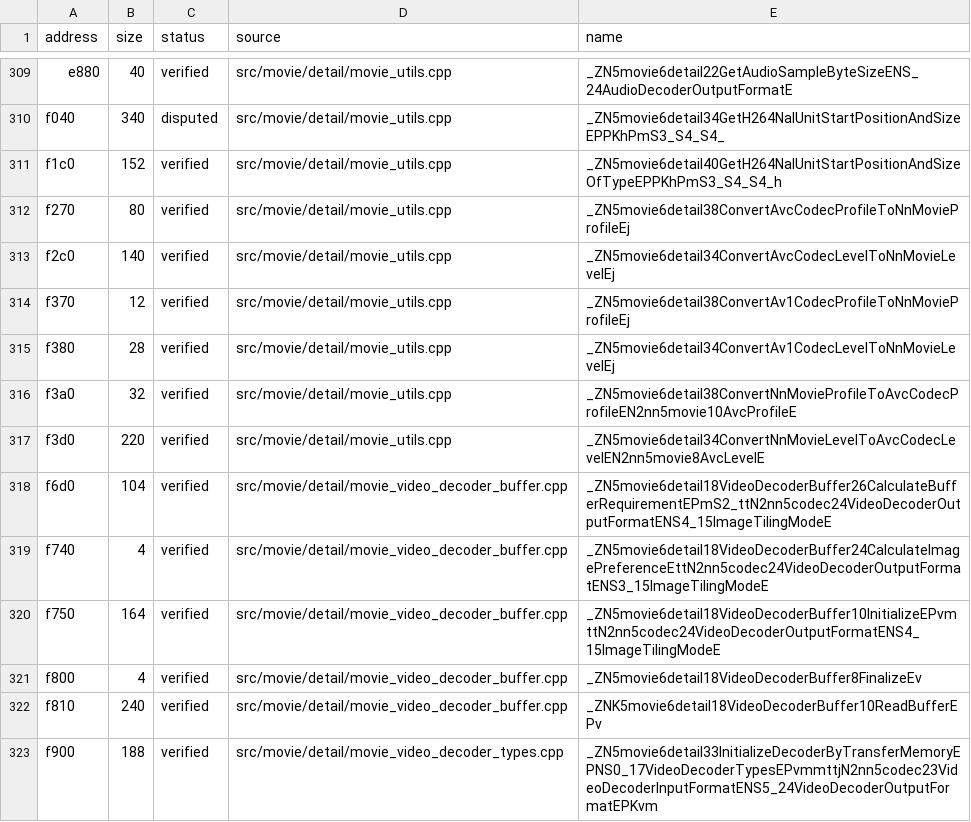
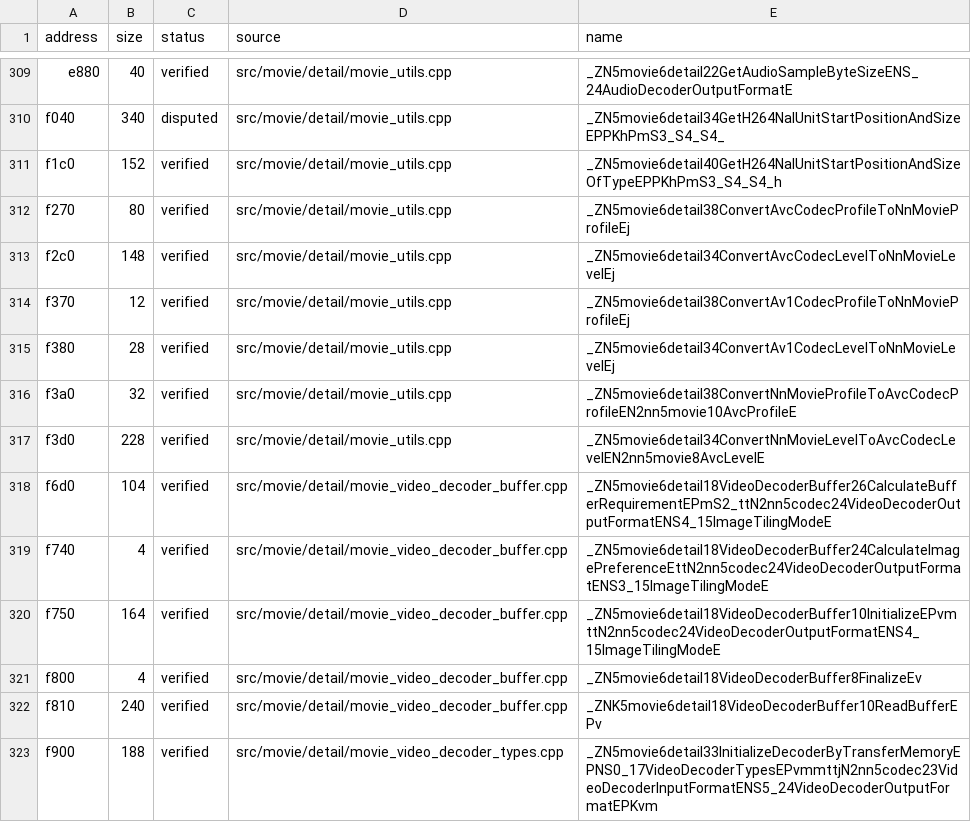
Before and after one commit to vexcited/FireEmblemFortunesWeave, a CSV file: data/ledger/subsdk2.csv, drawn as a sheet; only a part is shown, gaps mark what is left out.

```diff
--- a/data/ledger/subsdk2.csv
+++ b/data/ledger/subsdk2.csv
@@ -312,3 +312,3 @@ f1c0,152,verified,src/movie/detail/movie_utils.cpp,_ZN5movie6detail40GetH264NalU
 f270,80,verified,src/movie/detail/movie_utils.cpp,_ZN5movie6detail38ConvertAvcCodecProfileToNnMovieProfileEj
-f2c0,140,verified,src/movie/detail/movie_utils.cpp,_ZN5movie6detail34ConvertAvcCodecLevelToNnMovieLevelEj
+f2c0,148,verified,src/movie/detail/movie_utils.cpp,_ZN5movie6detail34ConvertAvcCodecLevelToNnMovieLevelEj
 f370,12,verified,src/movie/detail/movie_utils.cpp,_ZN5movie6detail38ConvertAv1CodecProfileToNnMovieProfileEj
@@ -316,3 +316,3 @@ f380,28,verified,src/movie/detail/movie_utils.cpp,_ZN5movie6detail34ConvertAv1Co
 f3a0,32,verified,src/movie/detail/movie_utils.cpp,_ZN5movie6detail38ConvertNnMovieProfileToAvcCodecProfileEN2nn5movie10AvcProfileE
-f3d0,220,verified,src/movie/detail/movie_utils.cpp,_ZN5movie6detail34ConvertNnMovieLevelToAvcCodecLevelEN2nn5movie8AvcLevelE
+f3d0,228,verified,src/movie/detail/movie_utils.cpp,_ZN5movie6detail34ConvertNnMovieLevelToAvcCodecLevelEN2nn5movie8AvcLevelE
 f6d0,104,verified,src/movie/detail/movie_video_decoder_buffer.cpp,_ZN5movie6detail18VideoDecoderBuffer26CalculateBufferRequirementEPmS2_ttN2nn5codec24VideoDecoderOutputFormatENS4_15ImageTilingModeE
```
Also changed, not shown: 2 other files.
